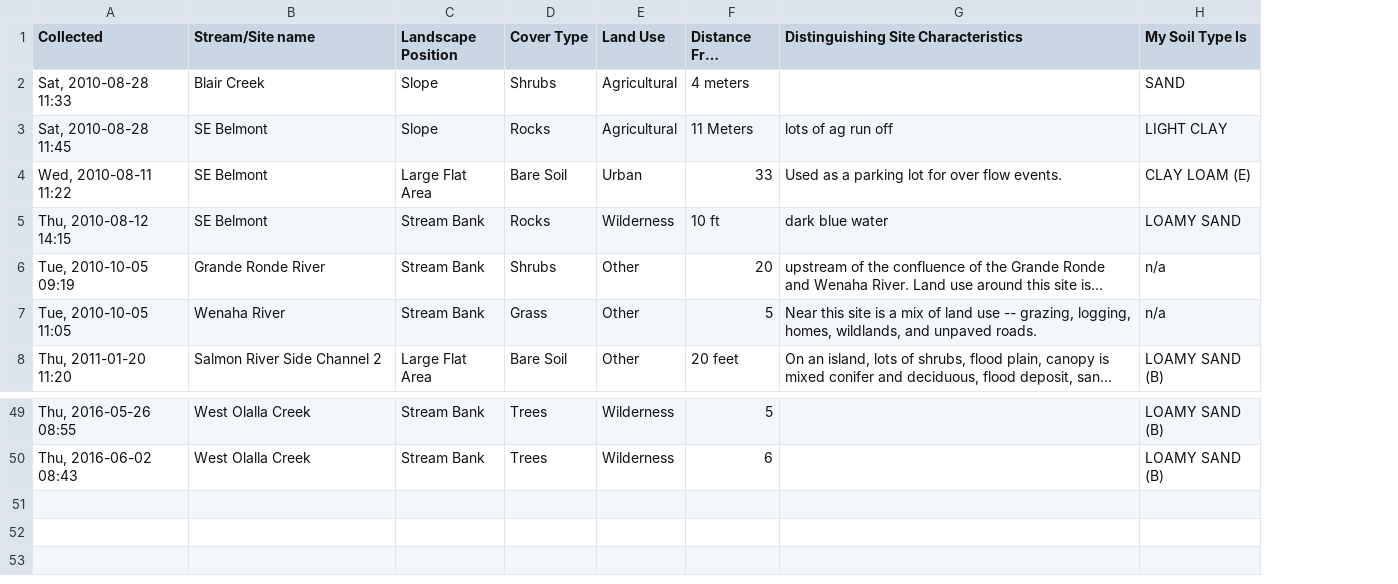
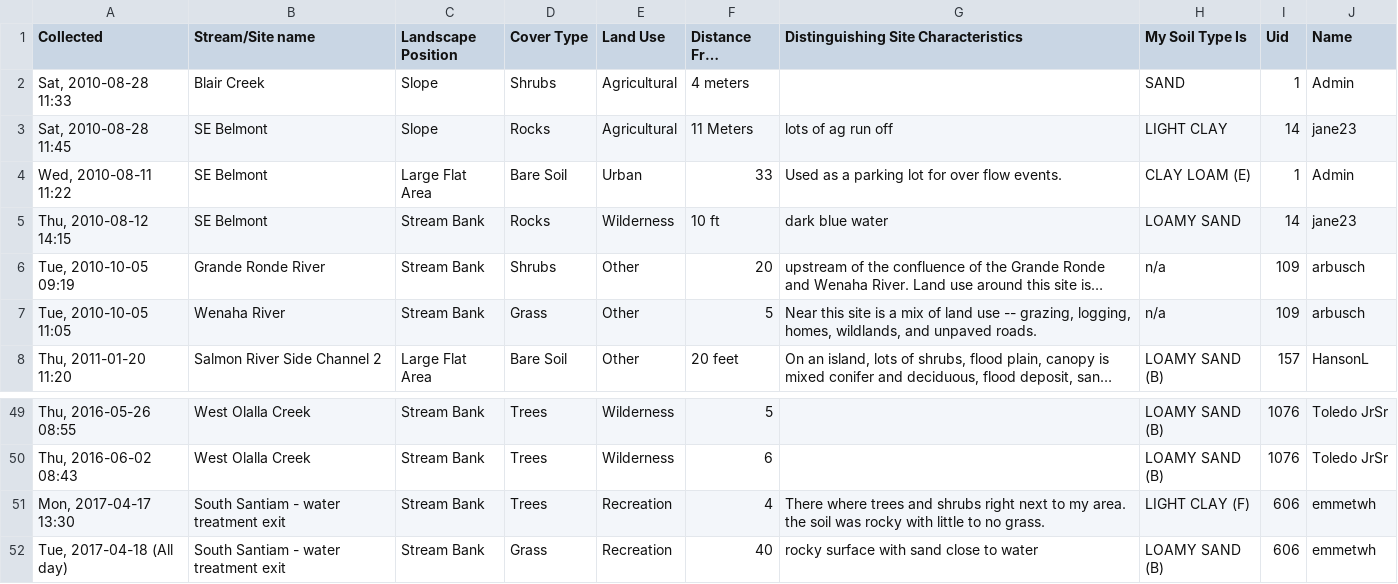
Before and after one commit to osuosl/streamwebs, a CSV file: csvs/soil_survey.csv, drawn as a sheet; only a part is shown, gaps mark what is left out; long unchanged cells end in …; the diff names each change by its address in the sheet, - before the commit and + after, or states it on an @@ line.

```diff
--- a/csvs/soil_survey.csv
+++ b/csvs/soil_survey.csv
+column I (Uid), rows 2-8: 1 | 14 | 1 | 14 | 109 | 109 | 157; rows 49-50: 1076 | 1076
+column J (Name), rows 2-8: Admin | jane23 | Admin | jane23 | arbusch | arbusch | HansonL; rows 49-50: Toledo JrSr | Toledo JrSr
+row 51: Mon, 2017-04-17 13:30 | South Santiam - water treatment exit | Stream Bank | Trees | Recreation | 4 | There where trees and shrubs right next to my area. the soil was rocky with little to no grass. | LIGHT CLAY (F) | 606 | emmetwh
+row 52: Tue, 2017-04-18 (All day) | South Santiam - water treatment exit | Stream Bank | Grass | Recreation | 40 | rocky surface with sand close to water | LOAMY SAND (B) | 606 | emmetwh
```
Also changed, not shown: csvs/rip_transect.csv, csvs/schools_info.csv, 24 other files.
